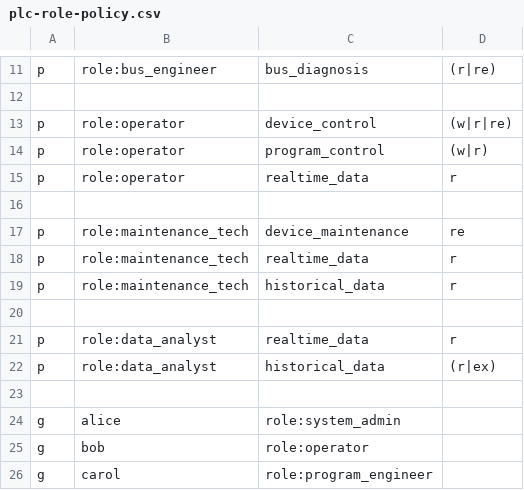
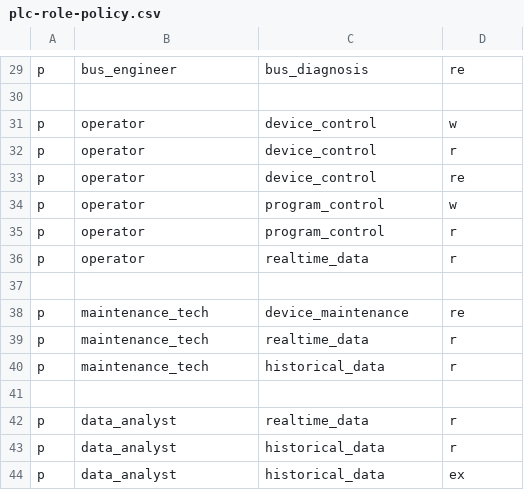
Before and after one commit to nihilKnight/Casbin_Section, a CSV file: cli/conf/plc-role-policy.csv, drawn as a sheet; only a part is shown, gaps mark what is left out; removed rows and columns are numbered as before the commit, all else as after; the diff covers the shown part only; the diff names each change by its address in the sheet, - before the commit and + after, or states it on an @@ line.

```diff
--- a/cli/conf/plc-role-policy.csv
+++ b/cli/conf/plc-role-policy.csv
-B29: role:bus_engineer
+B29: bus_engineer
-D29: (r|re)
+D29: re
+row 31: p | operator | device_control | w
+row 32: p | operator | device_control | r
-B33:B34: role:operator
+B33:B34: operator
-D33: (w|r|re)
+D33: re
-D34: (w|r)
+D34: w
+row 35: p | operator | program_control | r
-B36: role:operator
+B36: operator
-B38:B40: role:maintenance_tech
+B38:B40: maintenance_tech
-B42: role:data_analyst
+B42: data_analyst
+row 43: p | data_analyst | historical_data | r
-B44: role:data_analyst
+B44: data_analyst
-D44: (r|ex)
+D44: ex
-row 23: (empty)
-row 24: g | alice | role:system_admin
-row 25: g | bob | role:operator
-row 26: g | carol | role:program_engineer
```
Also changed, not shown: 18 added rows and 16 edited cells elsewhere in this file, 8 other files.
